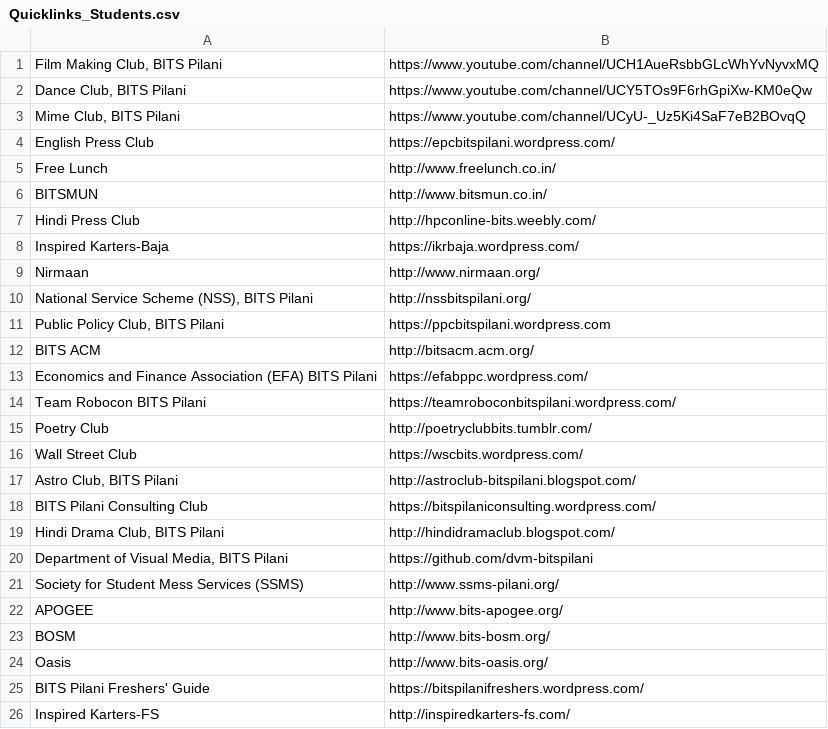
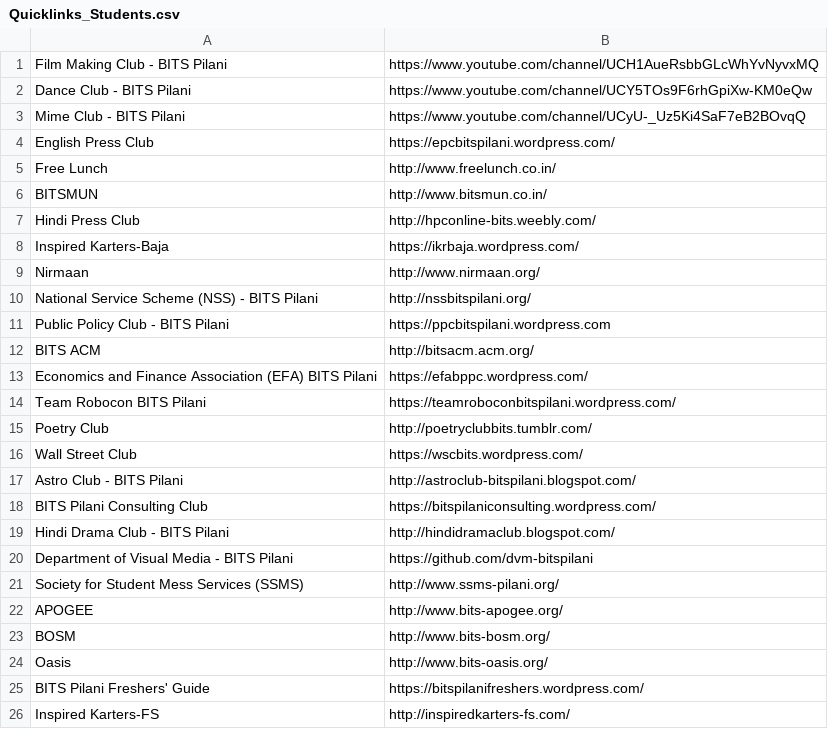
Before and after one commit to blogofcode/angular2-examples, a CSV file: app/readCsvData/Quicklinks_Students.csv, drawn as a sheet; only a part is shown; the diff names each change by its address in the sheet, - before the commit and + after, or states it on an @@ line.

Commit message:
Update Quicklinks_Students.csv

```diff
--- a/app/readCsvData/Quicklinks_Students.csv
+++ b/app/readCsvData/Quicklinks_Students.csv
-A1: Film Making Club, BITS Pilani
+A1: Film Making Club - BITS Pilani
-A2: Dance Club, BITS Pilani
+A2: Dance Club - BITS Pilani
-A3: Mime Club, BITS Pilani
+A3: Mime Club - BITS Pilani
-A10: National Service Scheme (NSS), BITS Pilani
+A10: National Service Scheme (NSS) - BITS Pilani
-A11: Public Policy Club, BITS Pilani
+A11: Public Policy Club - BITS Pilani
-A17: Astro Club, BITS Pilani
+A17: Astro Club - BITS Pilani
-A19: Hindi Drama Club, BITS Pilani
+A19: Hindi Drama Club - BITS Pilani
-A20: Department of Visual Media, BITS Pilani
+A20: Department of Visual Media - BITS Pilani
```
